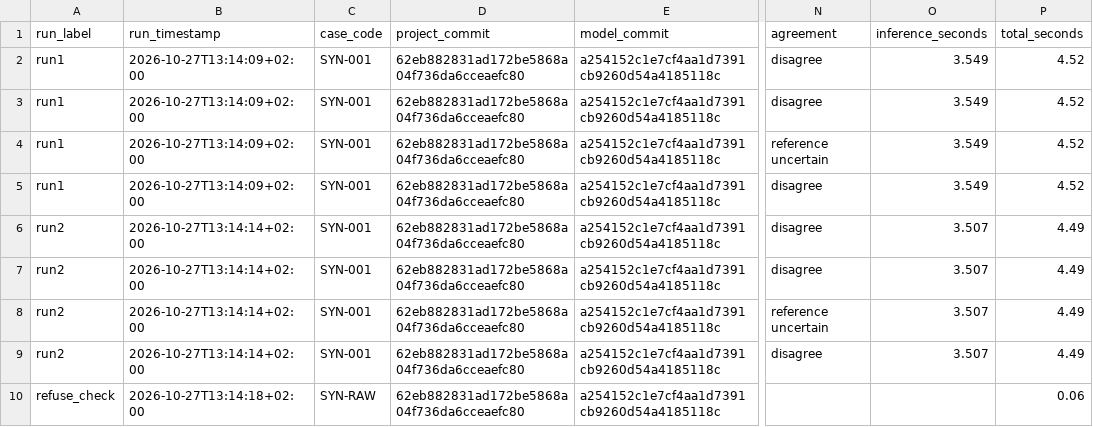
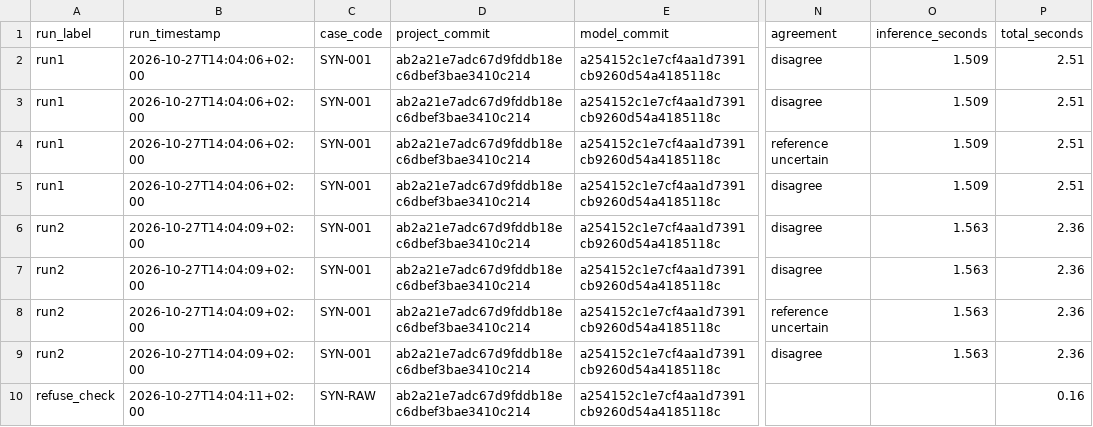
Before and after one commit to AIVORA-SANATATE-S-R-L/knee-mri-assistant-poc, a CSV file: outputs/smoke_test/outputs/results.csv, drawn as a sheet; only a part is shown, gaps mark what is left out; the diff names each change by its address in the sheet, - before the commit and + after, or states it on an @@ line.

```diff
--- a/outputs/smoke_test/outputs/results.csv
+++ b/outputs/smoke_test/outputs/results.csv
-B2:B5 (run_timestamp): 2026-10-27T13:14:09+02:00
+B2:B5 (run_timestamp): 2026-10-27T14:04:06+02:00
-D2:D10 (project_commit): 62eb882831ad172be5868a04f736da6cceaefc80
+D2:D10 (project_commit): ab2a21e7adc67d9fddb18ec6dbef3bae3410c214
-O2:O5 (inference_seconds): 3.549
+O2:O5 (inference_seconds): 1.509
-P2:P5 (total_seconds): 4.52
+P2:P5 (total_seconds): 2.51
-B6:B9 (run_timestamp): 2026-10-27T13:14:14+02:00
+B6:B9 (run_timestamp): 2026-10-27T14:04:09+02:00
-O6:O9 (inference_seconds): 3.507
+O6:O9 (inference_seconds): 1.563
-P6:P9 (total_seconds): 4.49
+P6:P9 (total_seconds): 2.36
-B10 (run_timestamp): 2026-10-27T13:14:18+02:00
+B10 (run_timestamp): 2026-10-27T14:04:11+02:00
-P10 (total_seconds): 0.06
+P10 (total_seconds): 0.16
```
Also changed, not shown: outputs/smoke_test/outputs/SYN-001/selection.csv, 12 other files.
